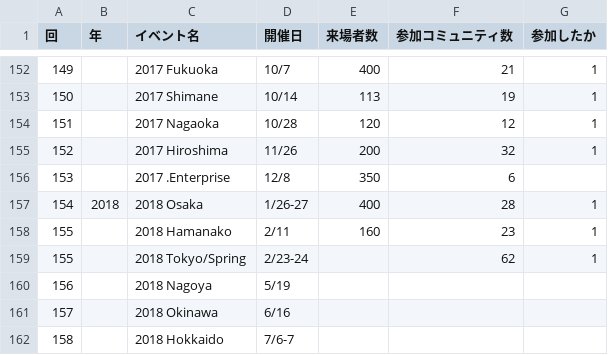
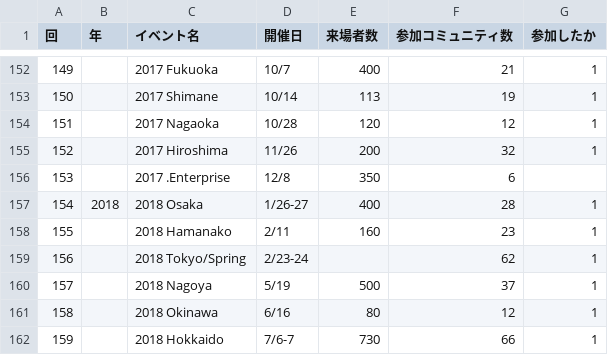
Before and after one commit to ebijun/NetBSD, a CSV file: Guide/OSC/OSC100.csv, drawn as a sheet; only a part is shown, gaps mark what is left out.

Commit message:
update OSC2018hokkaido

```diff
--- a/Guide/OSC/OSC100.csv
+++ b/Guide/OSC/OSC100.csv
@@ -158,5 +158,5 @@
 155,,"2018 Hamanako","2/11",160,23,1
-155,,"2018 Tokyo/Spring","2/23-24",,62,1
-156,,"2018 Nagoya","5/19",,,
-157,,"2018 Okinawa","6/16",,,
-158,,"2018 Hokkaido","7/6-7",,,
+156,,"2018 Tokyo/Spring","2/23-24",,62,1
+157,,"2018 Nagoya","5/19",500,37,1
+158,,"2018 Okinawa","6/16",80,12,1
+159,,"2018 Hokkaido","7/6-7",730,66,1		
```
